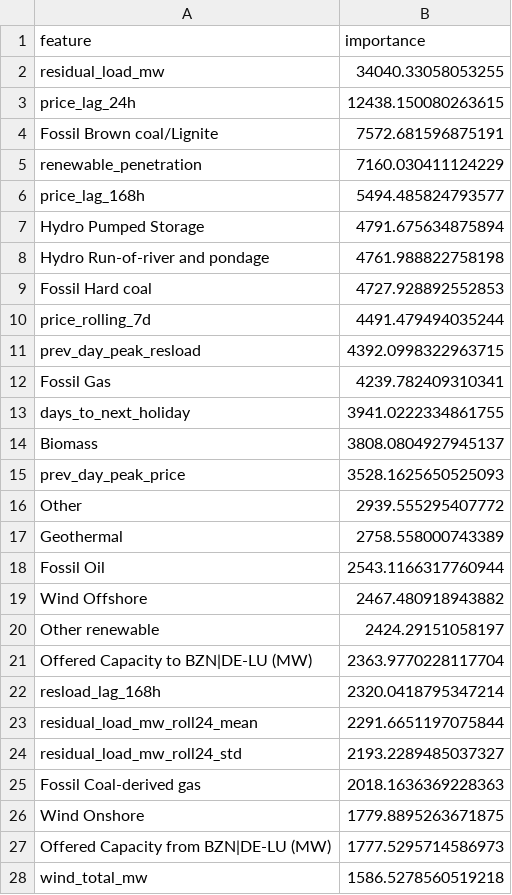
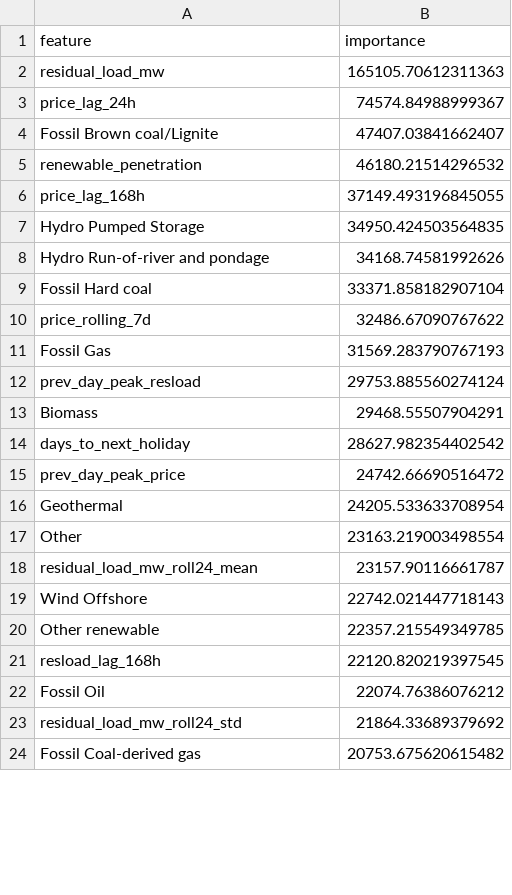
Before and after one commit to Nikshay-Jain/eu-power-fair-value, a CSV file: results/part2_feature_importance.csv, drawn as a sheet; only a part is shown; the diff covers the shown part only.

```diff
--- a/results/part2_feature_importance.csv
+++ b/results/part2_feature_importance.csv
@@ -1,28 +1,24 @@
 feature,importance
-residual_load_mw,34040.33058053255
-price_lag_24h,12438.150080263615
-Fossil Brown coal/Lignite,7572.681596875191
-renewable_penetration,7160.030411124229
-price_lag_168h,5494.485824793577
-Hydro Pumped Storage,4791.675634875894
-Hydro Run-of-river and pondage,4761.988822758198
-Fossil Hard coal,4727.928892552853
-price_rolling_7d,4491.479494035244
-prev_day_peak_resload,4392.0998322963715
-Fossil Gas,4239.782409310341
-days_to_next_holiday,3941.0222334861755
-Biomass,3808.0804927945137
-prev_day_peak_price,3528.1625650525093
-Other,2939.555295407772
-Geothermal,2758.558000743389
-Fossil Oil,2543.1166317760944
-Wind Offshore,2467.480918943882
-Other renewable,2424.29151058197
-Offered Capacity to BZN|DE-LU (MW),2363.9770228117704
-resload_lag_168h,2320.0418795347214
-residual_load_mw_roll24_mean,2291.6651197075844
-residual_load_mw_roll24_std,2193.2289485037327
-Fossil Coal-derived gas,2018.1636369228363
-Wind Onshore,1779.8895263671875
-Offered Capacity from BZN|DE-LU (MW),1777.5295714586973
-wind_total_mw,1586.5278560519218
+residual_load_mw,165105.70612311363
+price_lag_24h,74574.84988999367
+Fossil Brown coal/Lignite,47407.03841662407
+renewable_penetration,46180.21514296532
+price_lag_168h,37149.493196845055
+Hydro Pumped Storage,34950.424503564835
+Hydro Run-of-river and pondage,34168.74581992626
+Fossil Hard coal,33371.858182907104
+price_rolling_7d,32486.67090767622
+Fossil Gas,31569.283790767193
+prev_day_peak_resload,29753.885560274124
+Biomass,29468.55507904291
+days_to_next_holiday,28627.982354402542
+prev_day_peak_price,24742.66690516472
+Geothermal,24205.533633708954
+Other,23163.219003498554
+residual_load_mw_roll24_mean,23157.90116661787
+Wind Offshore,22742.021447718143
+Other renewable,22357.215549349785
+resload_lag_168h,22120.820219397545
+Fossil Oil,22074.76386076212
+residual_load_mw_roll24_std,21864.33689379692
+Fossil Coal-derived gas,20753.675620615482
```
Also changed, not shown: 10 added rows, 6 removed rows and 13 edited cells elsewhere in this file, results/part2_cv_predictions.csv, results/part2_cv_summary.csv, 4 other files.
